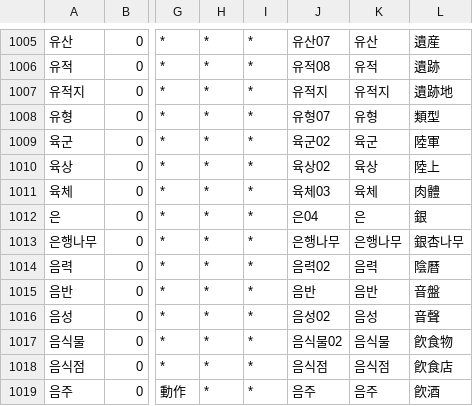
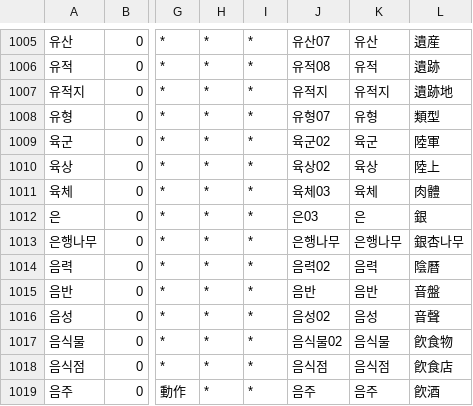
Before and after one commit to okikirmui/handic, a CSV file: seed/Noun.C.csv, drawn as a sheet; only a part is shown, gaps mark what is left out; the diff names each change by its address in the sheet, - before the commit and + after, or states it on an @@ line.

```diff
--- a/seed/Noun.C.csv
+++ b/seed/Noun.C.csv
-J1012: 은04
+J1012: 은03
```
Also changed, not shown: seed/Adverb.csv, seed/Interjection.csv, 3 other files.
